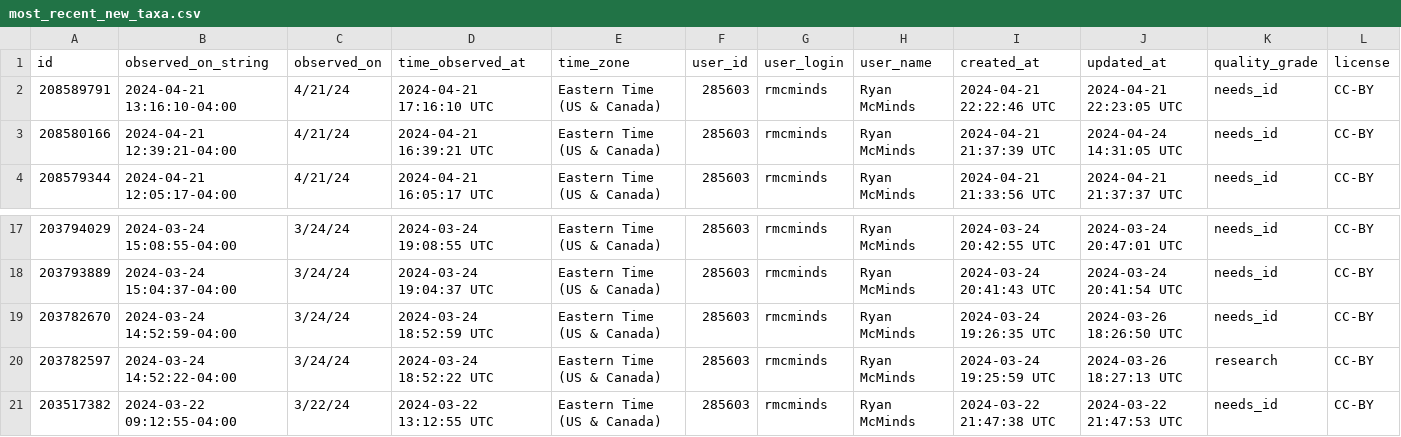
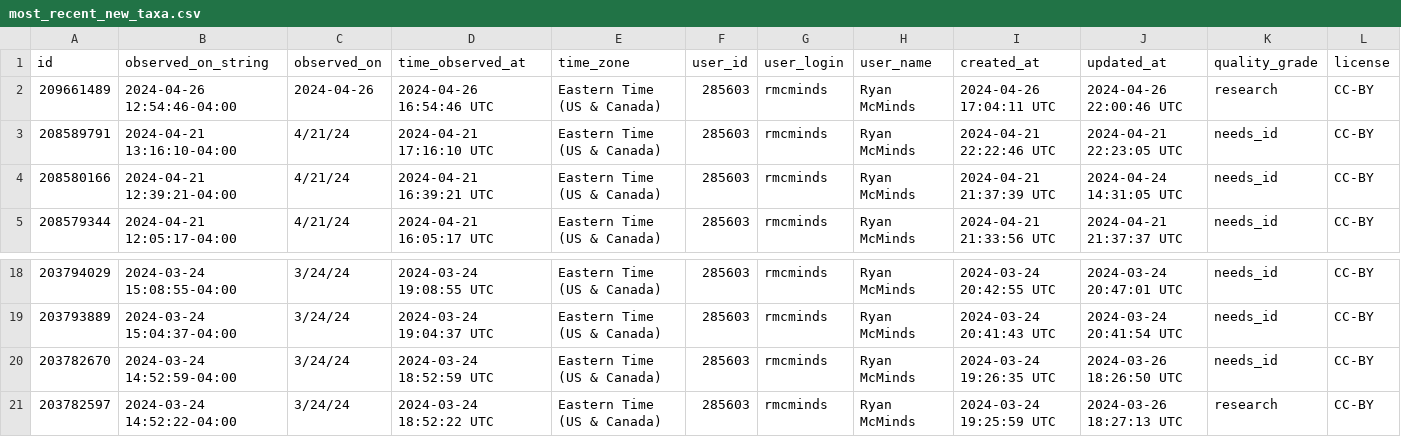
Before and after one commit to rmcminds/merdemicrobes, a CSV file: _data/most_recent_new_taxa.csv, drawn as a sheet; only a part is shown, gaps mark what is left out; removed rows and columns are numbered as before the commit, all else as after; rows hold the shown columns only; the diff names each change by its address in the sheet, - before the commit and + after, or states it on an @@ line.

Commit message:
automated Github Actions data update

```diff
--- a/_data/most_recent_new_taxa.csv
+++ b/_data/most_recent_new_taxa.csv
+row 2: 209661489 | 2024-04-26 12:54:46-04:00 | 2024-04-26 | 2024-04-26 16:54:46 UTC | Eastern Time (US & Canada) | 285603 | rmcminds | Ryan McMinds | 2024-04-26 17:04:11 UTC | 2024-04-26 22:00:46 UTC | research | CC-BY
-row 21: 203517382 | 2024-03-22 09:12:55-04:00 | 3/22/24 | 2024-03-22 13:12:55 UTC | Eastern Time (US & Canada) | 285603 | rmcminds | Ryan McMinds | 2024-03-22 21:47:38 UTC | 2024-03-22 21:47:53 UTC | needs_id | CC-BY
```
Also changed, not shown: 1 other file.
